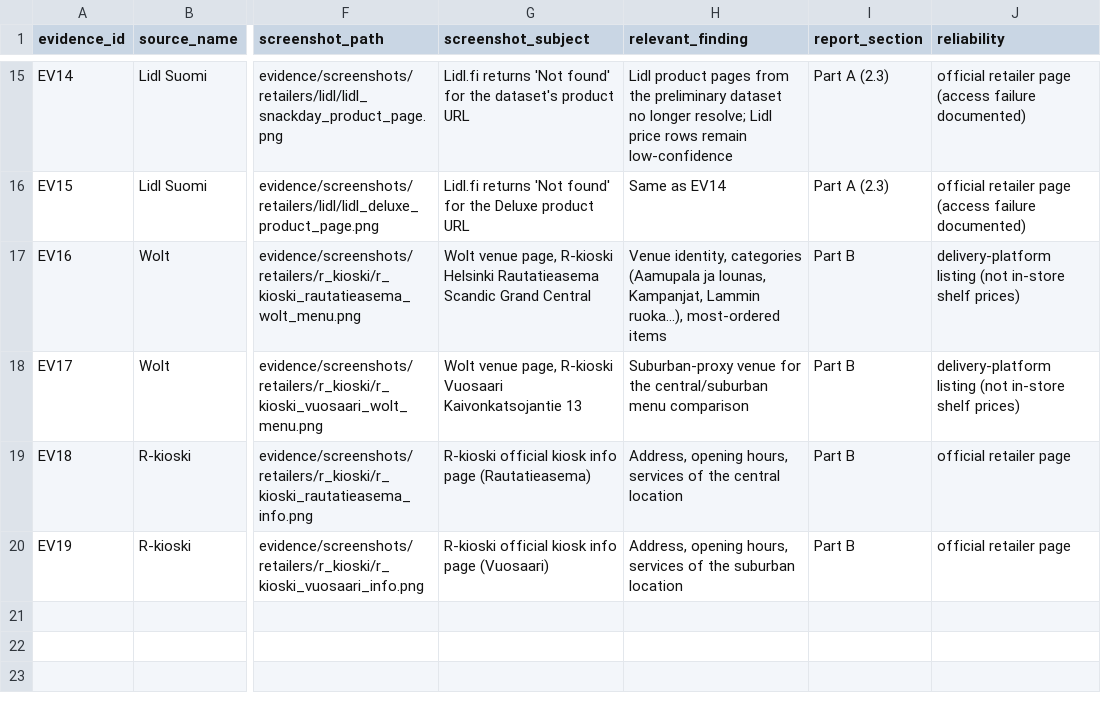
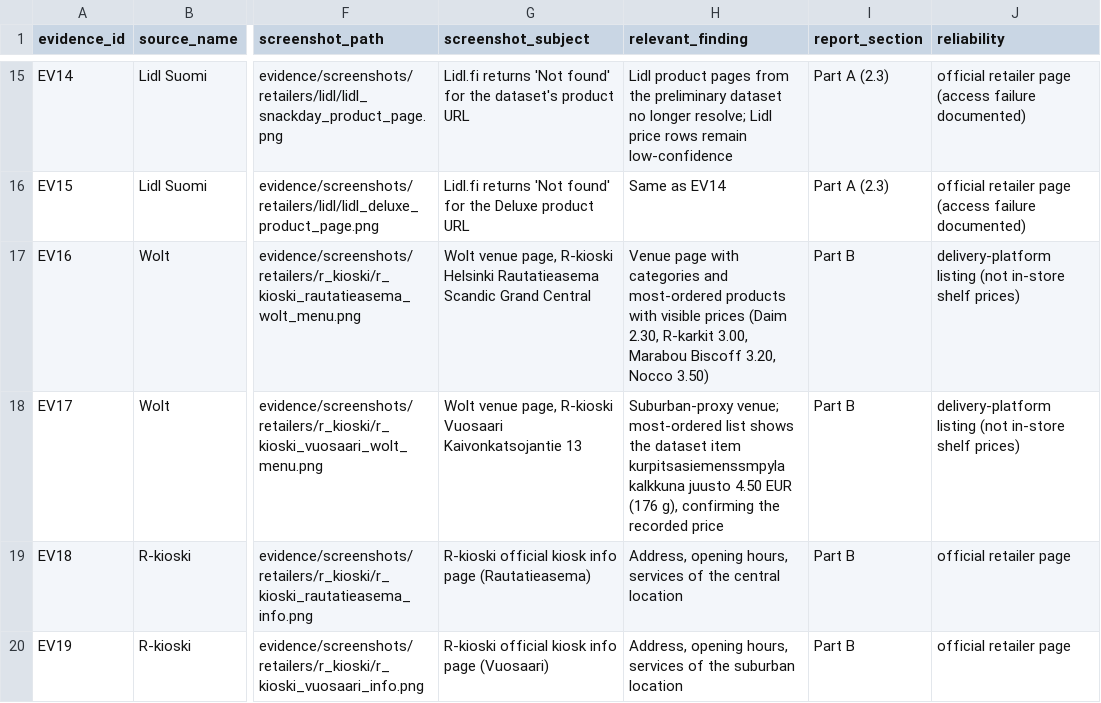
Before and after one commit to smyrnav/arcada-coursework, a CSV file: 2026-autumn/introduction-to-marketing/private-label-retail-analytics/evidence/evidence_register.csv, drawn as a sheet; only a part is shown, gaps mark what is left out; the diff names each change by its address in the sheet, - before the commit and + after, or states it on an @@ line.

Commit message:
Retake Wolt venue screenshots with products fully loaded (focus emulation + scroll), restore verified S-kaupat capture, update captions and evidence register

```diff
--- a/2026-autumn/introduction-to-marketing/private-label-retail-analytics/evidence/evidence_register.csv
+++ b/2026-autumn/introduction-to-marketing/private-label-retail-analytics/evidence/evidence_register.csv
-H17 (relevant_finding): Venue identity, categories (Aamupala ja lounas, Kampanjat, Lammin ruoka...), most-ordered items
+H17 (relevant_finding): Venue page with categories and most-ordered products with visible prices (Daim 2.30, R-karkit 3.00, Marabou Biscoff 3.20, Nocco 3.50)
-H18 (relevant_finding): Suburban-proxy venue for the central/suburban menu comparison
+H18 (relevant_finding): Suburban-proxy venue; most-ordered list shows the dataset item kurpitsasiemenssmpyla kalkkuna juusto 4.50 EUR (176 g), confirming the recorded price
```
Also changed, not shown: 3 other files.
